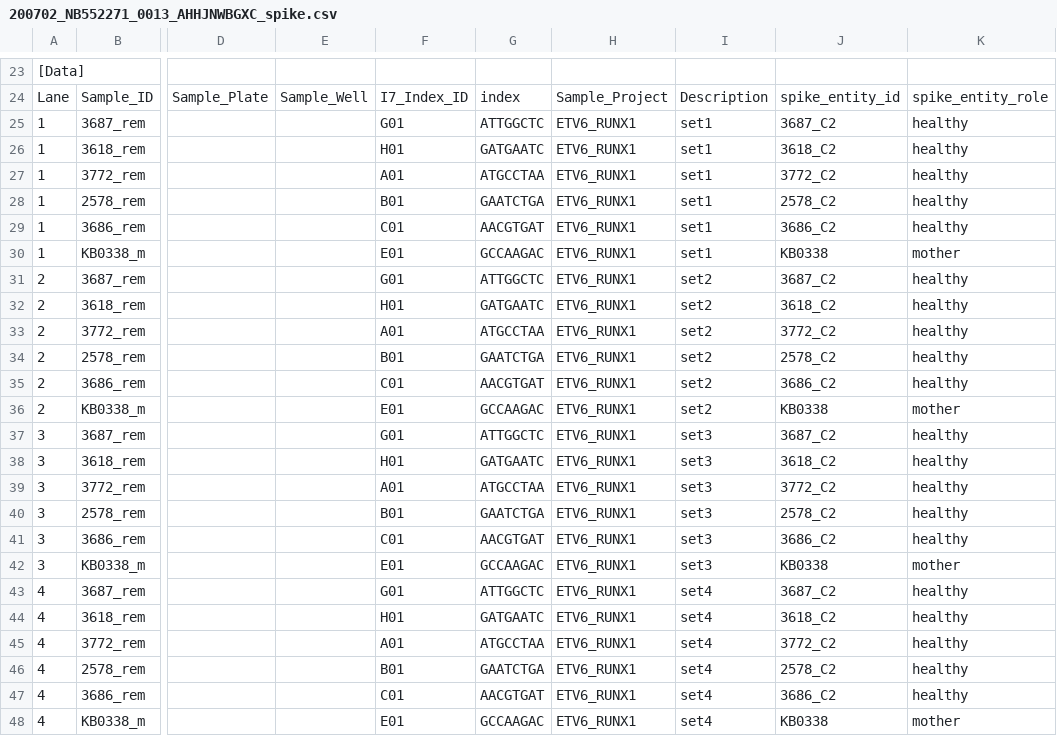
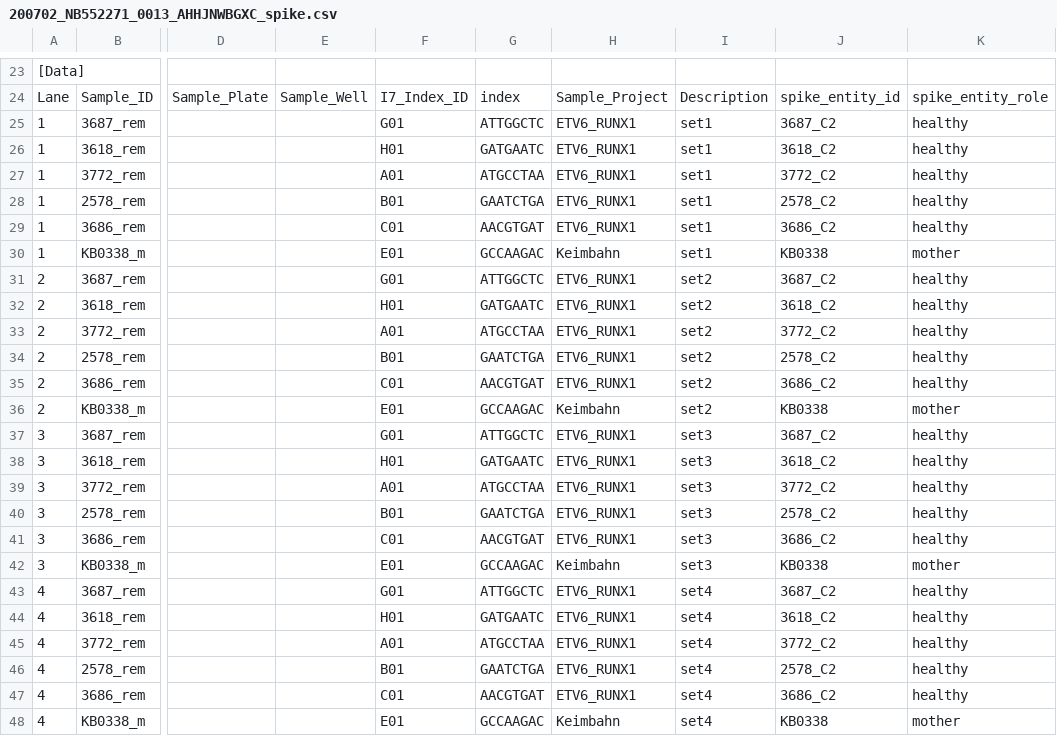
Before and after one commit to sjanssen2/spike, a CSV file: data/samplesheets/200702_NB552271_0013_AHHJNWBGXC_spike.csv, drawn as a sheet; only a part is shown, gaps mark what is left out; the diff names each change by its address in the sheet, - before the commit and + after, or states it on an @@ line.

Commit message:
sample project is Keimbahn for KB0338_m

```diff
--- a/data/samplesheets/200702_NB552271_0013_AHHJNWBGXC_spike.csv
+++ b/data/samplesheets/200702_NB552271_0013_AHHJNWBGXC_spike.csv
-H30: ETV6_RUNX1
+H30: Keimbahn
-H36: ETV6_RUNX1
+H36: Keimbahn
-H42: ETV6_RUNX1
+H42: Keimbahn
-H48: ETV6_RUNX1
+H48: Keimbahn
```
